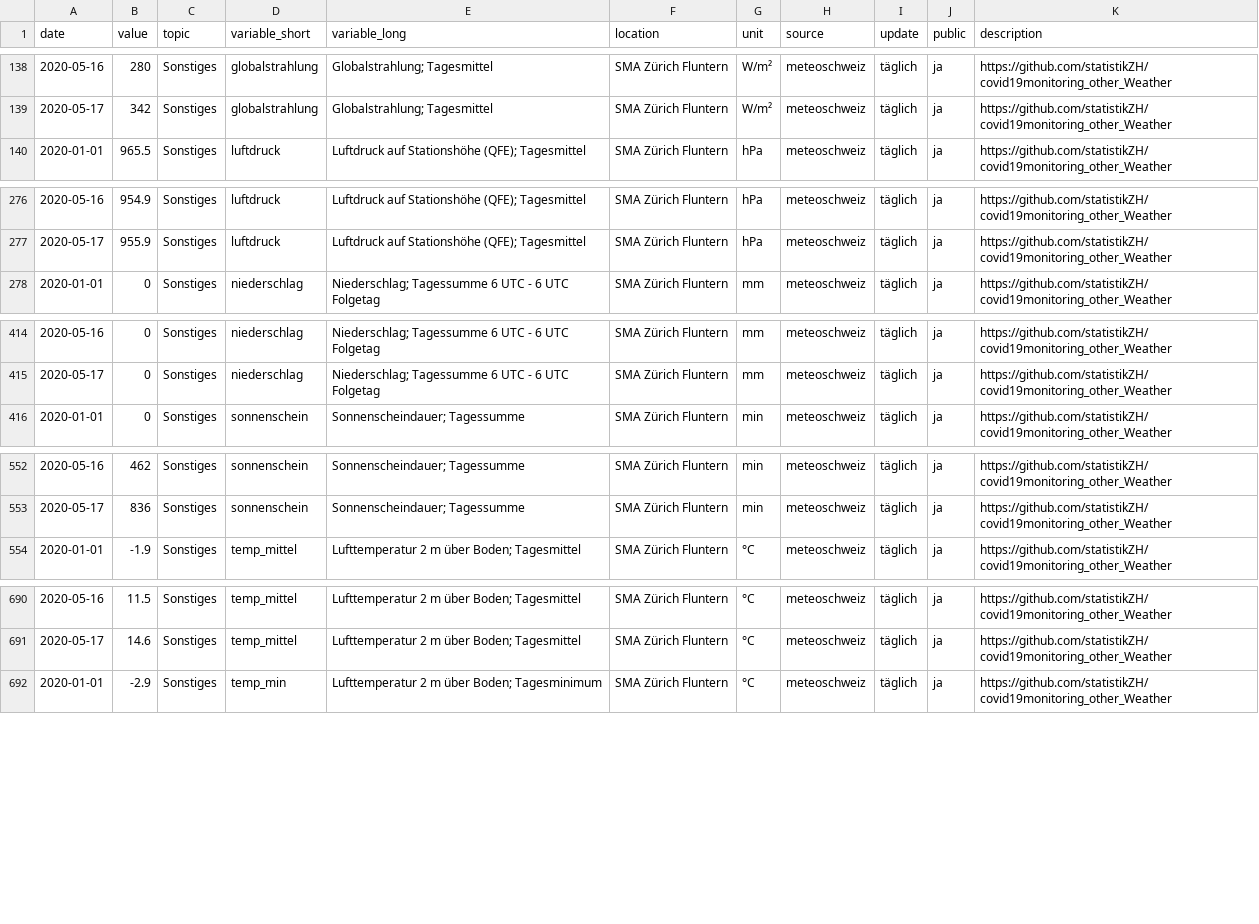
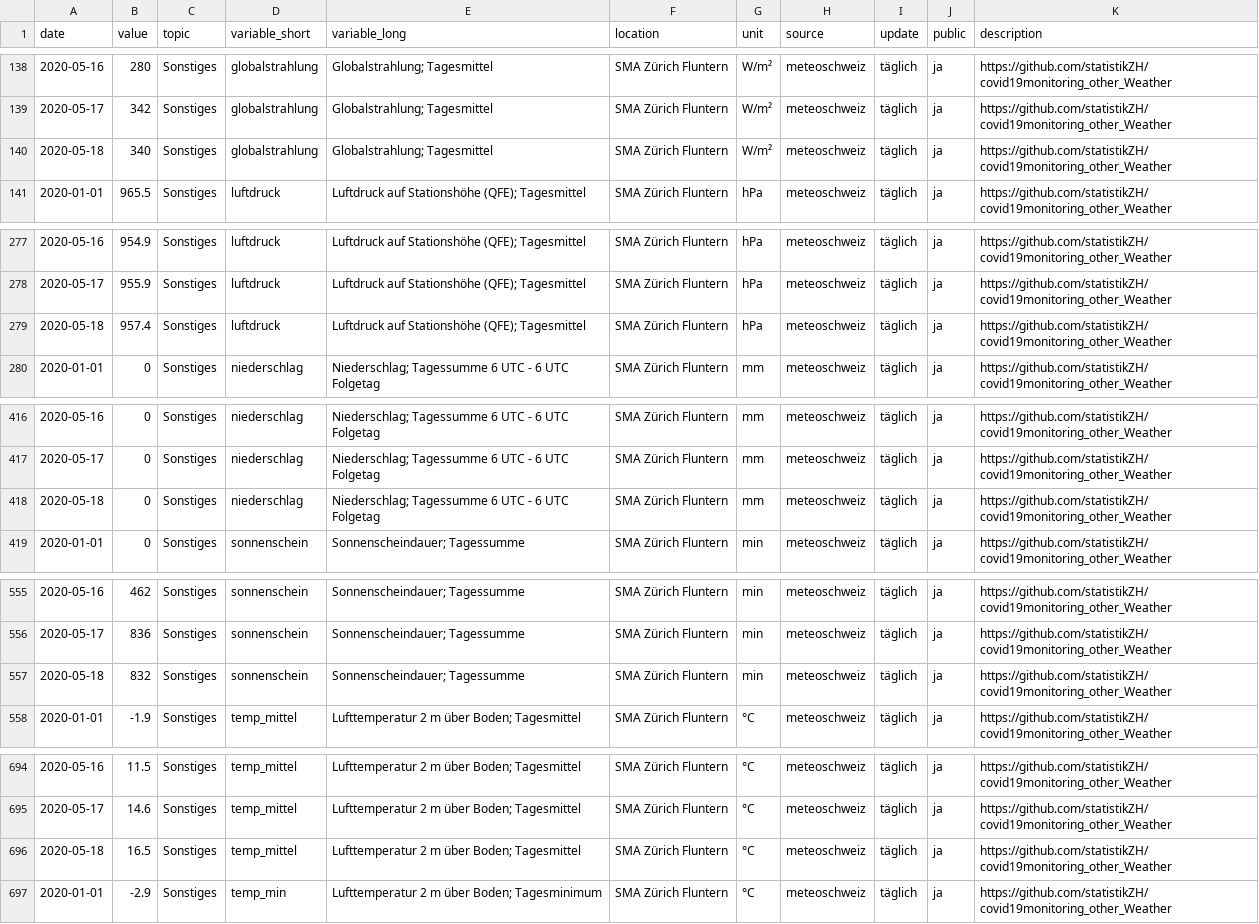
Before and after one commit to statistikZH/covid19monitoring_other_Weather, a CSV file: Other_Weather.csv, drawn as a sheet; only a part is shown, gaps mark what is left out; the diff covers the shown part only.

Commit message:
195

```diff
--- a/Other_Weather.csv
+++ b/Other_Weather.csv
@@ -139,2 +139,3 @@
 2020-05-17,342,"Sonstiges","globalstrahlung","Globalstrahlung; Tagesmittel","SMA Zürich Fluntern","W/m²","meteoschweiz","täglich","ja","https://github.com/statistikZH/covid19monitoring_other_Weather"
+2020-05-18,340,"Sonstiges","globalstrahlung","Globalstrahlung; Tagesmittel","SMA Zürich Fluntern","W/m²","meteoschweiz","täglich","ja","https://github.com/statistikZH/covid19monitoring_other_Weather"
 2020-01-01,965.5,"Sonstiges","luftdruck","Luftdruck auf Stationshöhe (QFE); Tagesmittel","SMA Zürich Fluntern","hPa","meteoschweiz","täglich","ja","https://github.com/statistikZH/covid19monitoring_other_Weather"
@@ -277,2 +278,3 @@
 2020-05-17,955.9,"Sonstiges","luftdruck","Luftdruck auf Stationshöhe (QFE); Tagesmittel","SMA Zürich Fluntern","hPa","meteoschweiz","täglich","ja","https://github.com/statistikZH/covid19monitoring_other_Weather"
+2020-05-18,957.4,"Sonstiges","luftdruck","Luftdruck auf Stationshöhe (QFE); Tagesmittel","SMA Zürich Fluntern","hPa","meteoschweiz","täglich","ja","https://github.com/statistikZH/covid19monitoring_other_Weather"
 2020-01-01,0,"Sonstiges","niederschlag","Niederschlag; Tagessumme 6 UTC - 6 UTC Folgetag","SMA Zürich Fluntern","mm","meteoschweiz","täglich","ja","https://github.com/statistikZH/covid19monitoring_other_Weather"
@@ -415,2 +417,3 @@
 2020-05-17,0,"Sonstiges","niederschlag","Niederschlag; Tagessumme 6 UTC - 6 UTC Folgetag","SMA Zürich Fluntern","mm","meteoschweiz","täglich","ja","https://github.com/statistikZH/covid19monitoring_other_Weather"
+2020-05-18,0,"Sonstiges","niederschlag","Niederschlag; Tagessumme 6 UTC - 6 UTC Folgetag","SMA Zürich Fluntern","mm","meteoschweiz","täglich","ja","https://github.com/statistikZH/covid19monitoring_other_Weather"
 2020-01-01,0,"Sonstiges","sonnenschein","Sonnenscheindauer; Tagessumme","SMA Zürich Fluntern","min","meteoschweiz","täglich","ja","https://github.com/statistikZH/covid19monitoring_other_Weather"
@@ -553,2 +556,3 @@
 2020-05-17,836,"Sonstiges","sonnenschein","Sonnenscheindauer; Tagessumme","SMA Zürich Fluntern","min","meteoschweiz","täglich","ja","https://github.com/statistikZH/covid19monitoring_other_Weather"
+2020-05-18,832,"Sonstiges","sonnenschein","Sonnenscheindauer; Tagessumme","SMA Zürich Fluntern","min","meteoschweiz","täglich","ja","https://github.com/statistikZH/covid19monitoring_other_Weather"
 2020-01-01,-1.9,"Sonstiges","temp_mittel","Lufttemperatur 2 m über Boden; Tagesmittel","SMA Zürich Fluntern","°C","meteoschweiz","täglich","ja","https://github.com/statistikZH/covid19monitoring_other_Weather"
@@ -691,2 +695,3 @@
 2020-05-17,14.6,"Sonstiges","temp_mittel","Lufttemperatur 2 m über Boden; Tagesmittel","SMA Zürich Fluntern","°C","meteoschweiz","täglich","ja","https://github.com/statistikZH/covid19monitoring_other_Weather"
+2020-05-18,16.5,"Sonstiges","temp_mittel","Lufttemperatur 2 m über Boden; Tagesmittel","SMA Zürich Fluntern","°C","meteoschweiz","täglich","ja","https://github.com/statistikZH/covid19monitoring_other_Weather"
 2020-01-01,-2.9,"Sonstiges","temp_min","Lufttemperatur 2 m über Boden; Tagesminimum","SMA Zürich Fluntern","°C","meteoschweiz","täglich","ja","https://github.com/statistikZH/covid19monitoring_other_Weather"
```
Also changed, not shown: 3 added rows elsewhere in this file.
